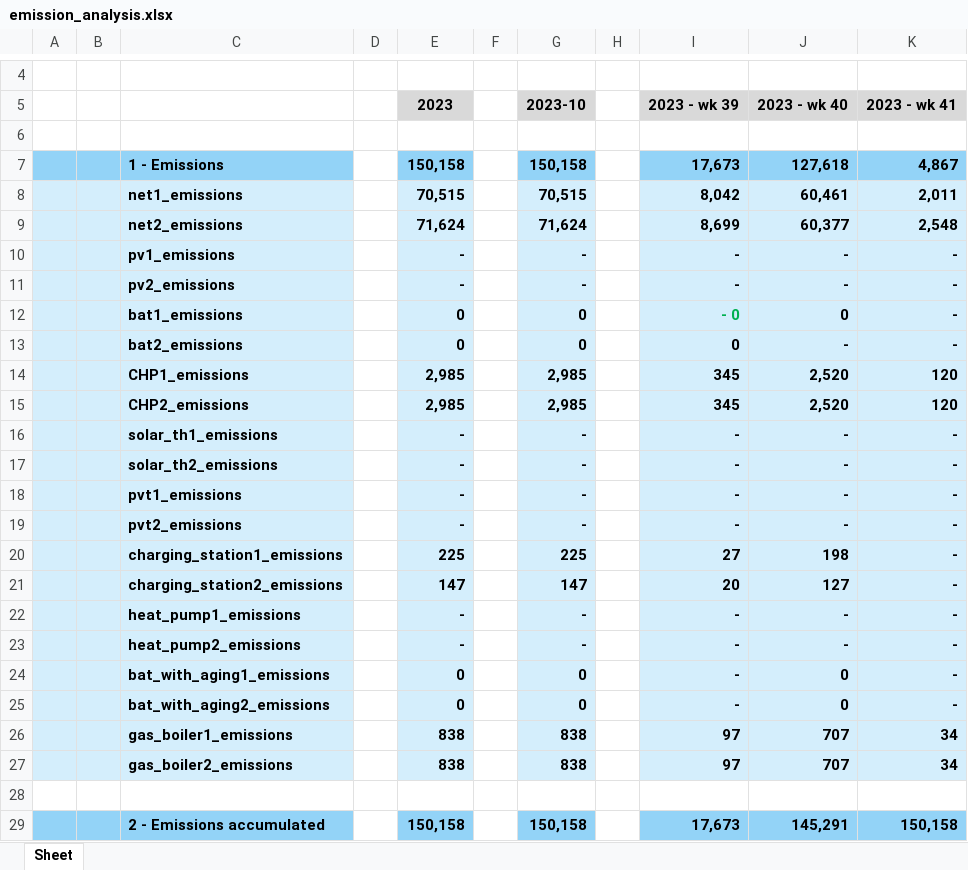
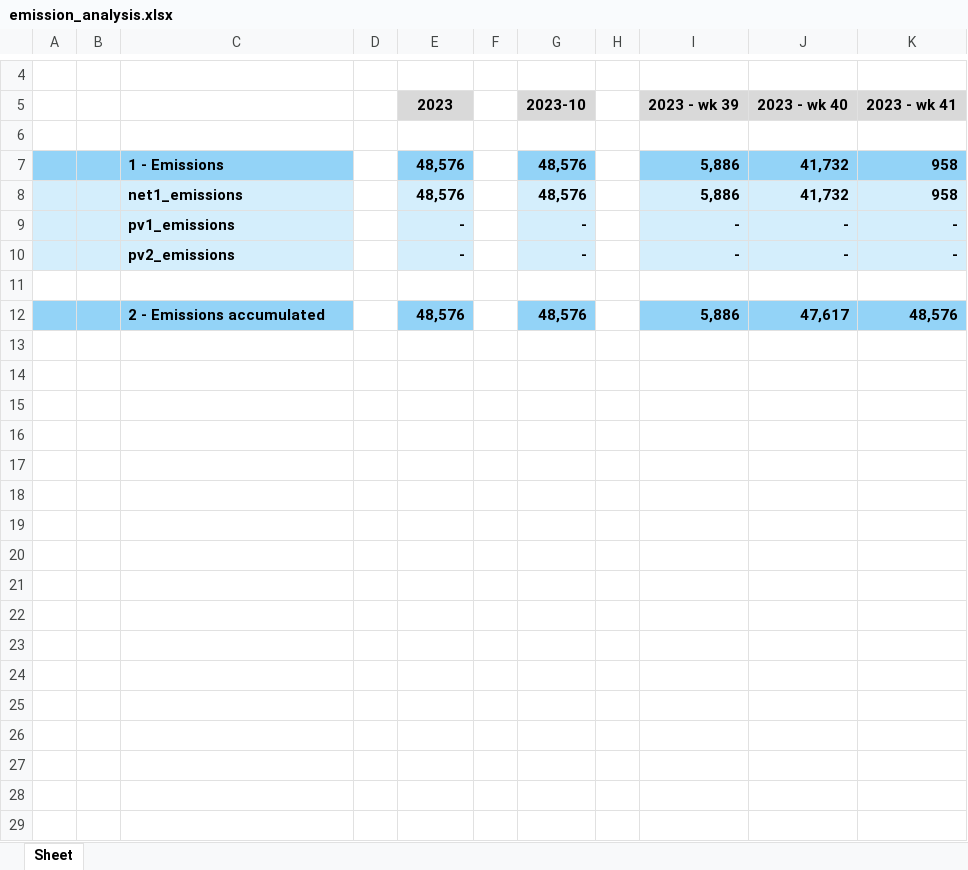
Before and after one commit to christianLeomil/masterthesis, an Excel workbook: output/emission_analysis.xlsx, sheet Sheet, drawn as a sheet; only a part is shown, gaps mark what is left out; values as stored, in another font and other column widths than the file's, no borders; removed rows and columns are numbered as before the commit, all else as after; the diff names each change by its address in the sheet, - before the commit and + after, or states it on an @@ line.

```diff
--- a/output/emission_analysis.xlsx (sheet Sheet)
+++ b/output/emission_analysis.xlsx (sheet Sheet)
-row 7:  |  | 1 - Emissions |  | 150,158 |  | 150,158 |  | 17,673 | 127,618 | 4,867
-row 8:  |  | net1_emissions |  | 70,515 |  | 70,515 |  | 8,042 | 60,461 | 2,011
-row 9:  |  | net2_emissions |  | 71,624 |  | 71,624 |  | 8,699 | 60,377 | 2,548
+row 7:  |  | 1 - Emissions |  | 48,576 |  | 48,576 |  | 5,886 | 41,732 | 958
+row 8:  |  | net1_emissions |  | 48,576 |  | 48,576 |  | 5,886 | 41,732 | 958
-row 12:  |  | bat1_emissions |  | 0 |  | 0 |  | - 0 | 0 | -
-row 13:  |  | bat2_emissions |  | 0 |  | 0 |  | 0 | - | -
-row 14:  |  | CHP1_emissions |  | 2,985 |  | 2,985 |  | 345 | 2,520 | 120
-row 15:  |  | CHP2_emissions |  | 2,985 |  | 2,985 |  | 345 | 2,520 | 120
-row 16:  |  | solar_th1_emissions |  | - |  | - |  | - | - | -
-row 17:  |  | solar_th2_emissions |  | - |  | - |  | - | - | -
-row 18:  |  | pvt1_emissions |  | - |  | - |  | - | - | -
-row 19:  |  | pvt2_emissions |  | - |  | - |  | - | - | -
-row 20:  |  | charging_station1_emissions |  | 225 |  | 225 |  | 27 | 198 | -
-row 21:  |  | charging_station2_emissions |  | 147 |  | 147 |  | 20 | 127 | -
-row 22:  |  | heat_pump1_emissions |  | - |  | - |  | - | - | -
-row 23:  |  | heat_pump2_emissions |  | - |  | - |  | - | - | -
-row 24:  |  | bat_with_aging1_emissions |  | 0 |  | 0 |  | - | 0 | -
-row 25:  |  | bat_with_aging2_emissions |  | 0 |  | 0 |  | - | 0 | -
-row 26:  |  | gas_boiler1_emissions |  | 838 |  | 838 |  | 97 | 707 | 34
-row 27:  |  | gas_boiler2_emissions |  | 838 |  | 838 |  | 97 | 707 | 34
-row 29:  |  | 2 - Emissions accumulated |  | 150,158 |  | 150,158 |  | 17,673 | 145,291 | 150,158
+row 12:  |  | 2 - Emissions accumulated |  | 48,576 |  | 48,576 |  | 5,886 | 47,617 | 48,576
```
Also changed, not shown: input/df_input.xlsx, output/charts/charging_station1/df_schedule_charging_station1.xlsx, 20 other files.
